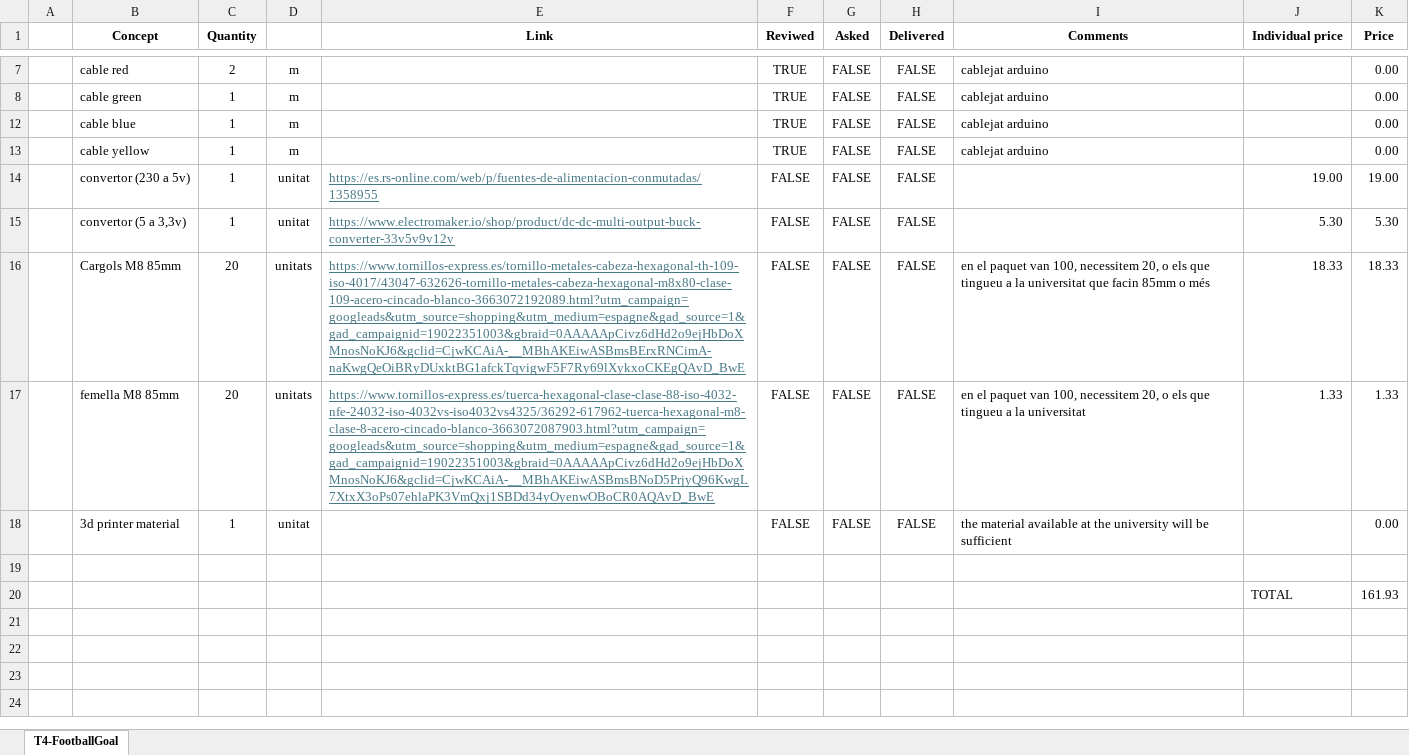
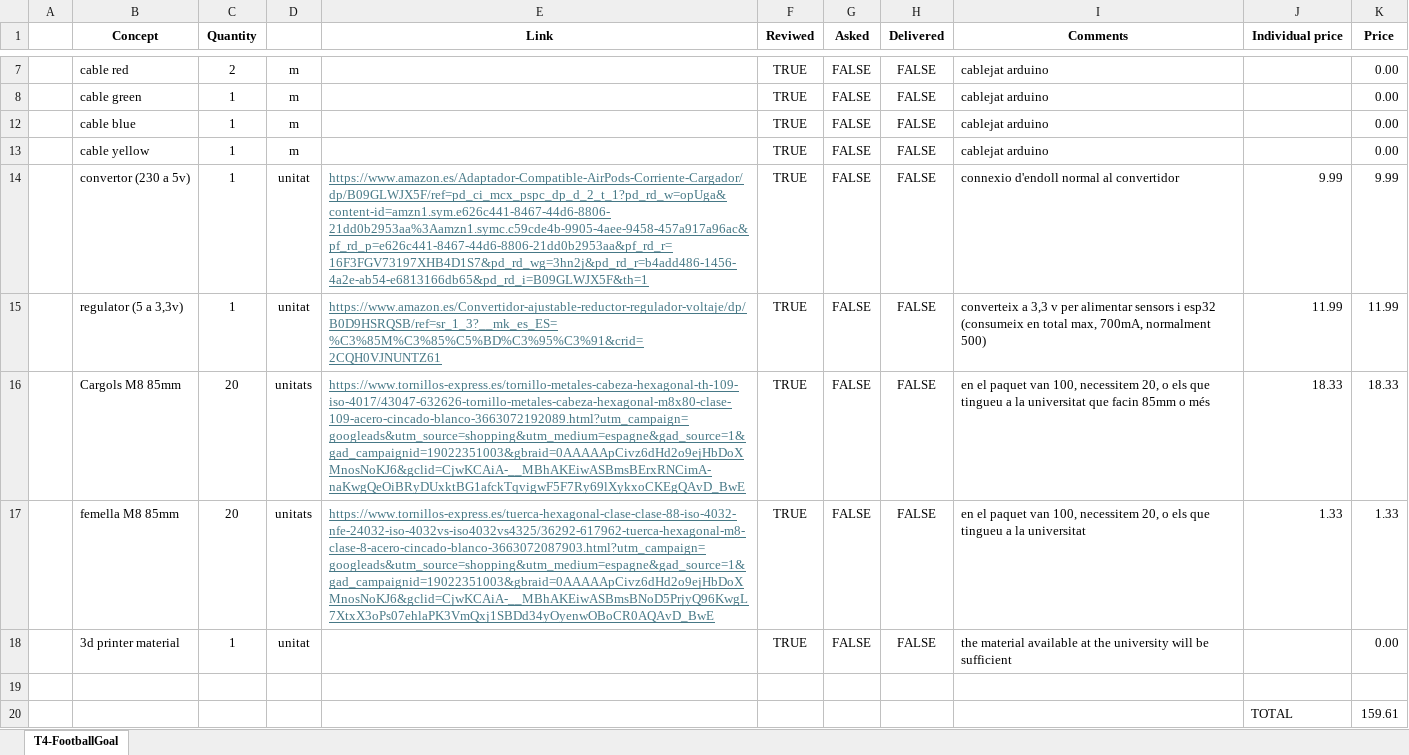
Before and after one commit to Integrated-Project-2-2026-UVic-UCC/Team4, an Excel workbook: Documentation/shoping list.xlsx, sheet T4-FootballGoal, drawn as a sheet; only a part is shown, gaps mark what is left out; values as stored, in another font and other column widths than the file's, no borders; removed rows and columns are numbered as before the commit, all else as after; the diff names each change by its address in the sheet, - before the commit and + after, or states it on an @@ line.

Commit message:
Add files via upload

```diff
--- a/Documentation/shoping list.xlsx (sheet T4-FootballGoal)
+++ b/Documentation/shoping list.xlsx (sheet T4-FootballGoal)
-E14 (Link): https://es.rs-online.com/web/p/fuentes-de-alimentacion-conmutadas/1358955
+E14 (Link): https://www.amazon.es/Adaptador-Compatible-AirPods-Corriente-Cargador/dp/B09GLWJX5F/ref=pd_ci_mcx_pspc_dp_d_2_t_1?pd_rd_w=opUga&content-id=amzn1.sym.e626c441-8467-44d6-8806-21dd0b2953aa%3Aamzn1.symc.c59cde4b-9905-4aee-9458-457a917a96ac&pf_rd_p=e626c441-8467-44d6-8806-21dd0b2953aa&pf_rd_r=16F3FGV73197XHB4D1S7&pd_rd_wg=3hn2j&pd_rd_r=b4add486-1456-4a2e-ab54-e6813166db65&pd_rd_i=B09GLWJX5F&th=1
-F14 (Reviwed): FALSE
+F14 (Reviwed): TRUE
-I14 (Comments): (empty)
+I14 (Comments): connexio d'endoll normal al convertidor
-J14 (Individual price): 19.00
+J14 (Individual price): 9.99
-K14 (Price): 19.00
+K14 (Price): 9.99
-row 15:  | convertor (5 a 3,3v) | 1 | unitat | https://www.electromaker.io/shop/product/dc-dc-multi-output-buck-converter-33v5v9v12v | FALSE | FALSE | FALSE |  | 5.30 | 5.30
+row 15:  | regulator (5 a 3,3v) | 1 | unitat | https://www.amazon.es/Convertidor-ajustable-reductor-regulador-voltaje/dp/B0D9HSRQSB/ref=sr_1_3?__mk_es_ES=%C3%85M%C3%85%C5%BD%C3%95%C3%91&crid=2CQH0VJNUNTZ61 | TRUE | FALSE | FALSE | converteix a 3,3 v per alimentar sensors i esp32 (consumeix en total max, 700mA, normalment 500) | 11.99 | 11.99
-F16:F18 (Reviwed): FALSE
+F16:F18 (Reviwed): TRUE
-K20 (Price): 161.93
+K20 (Price): 159.61
```
